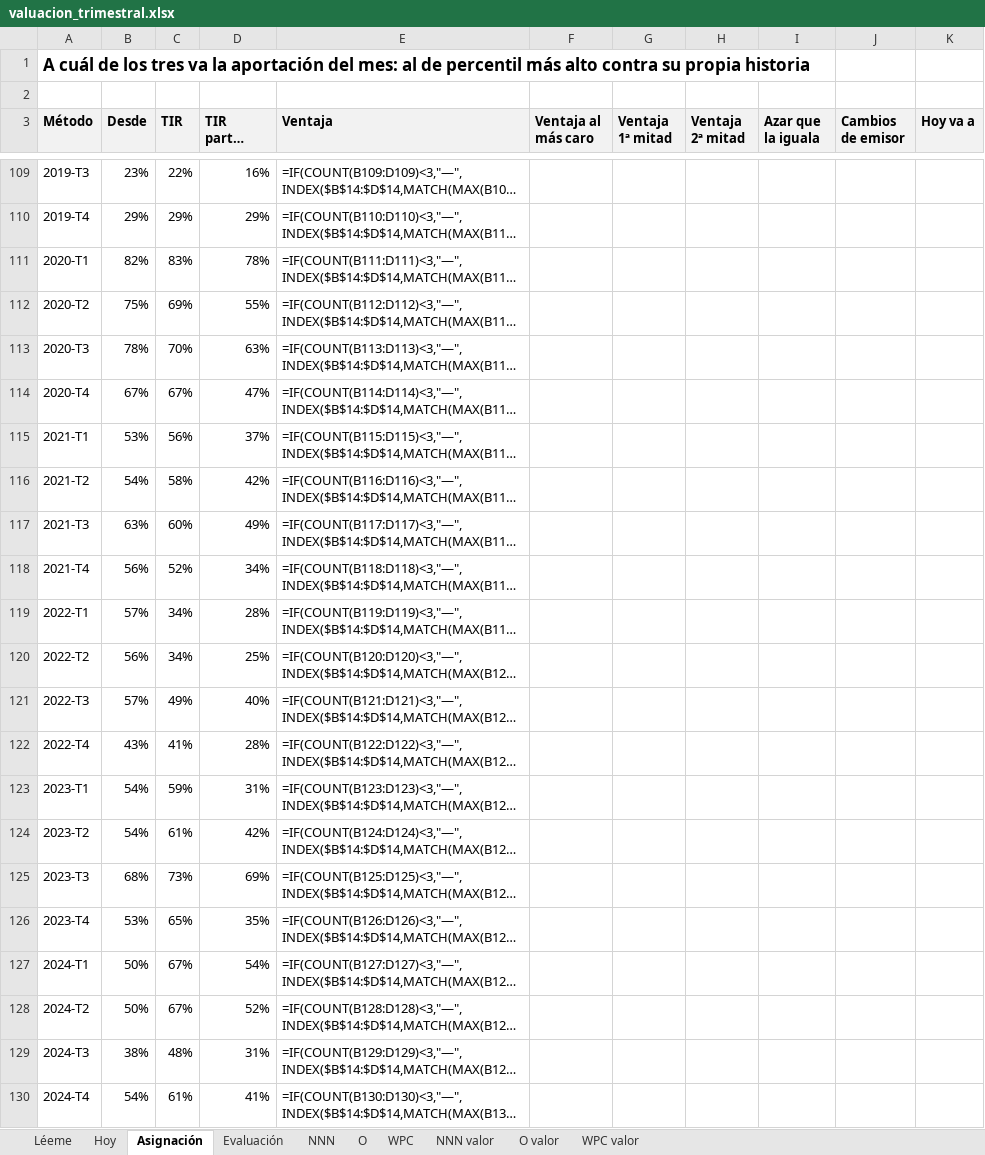
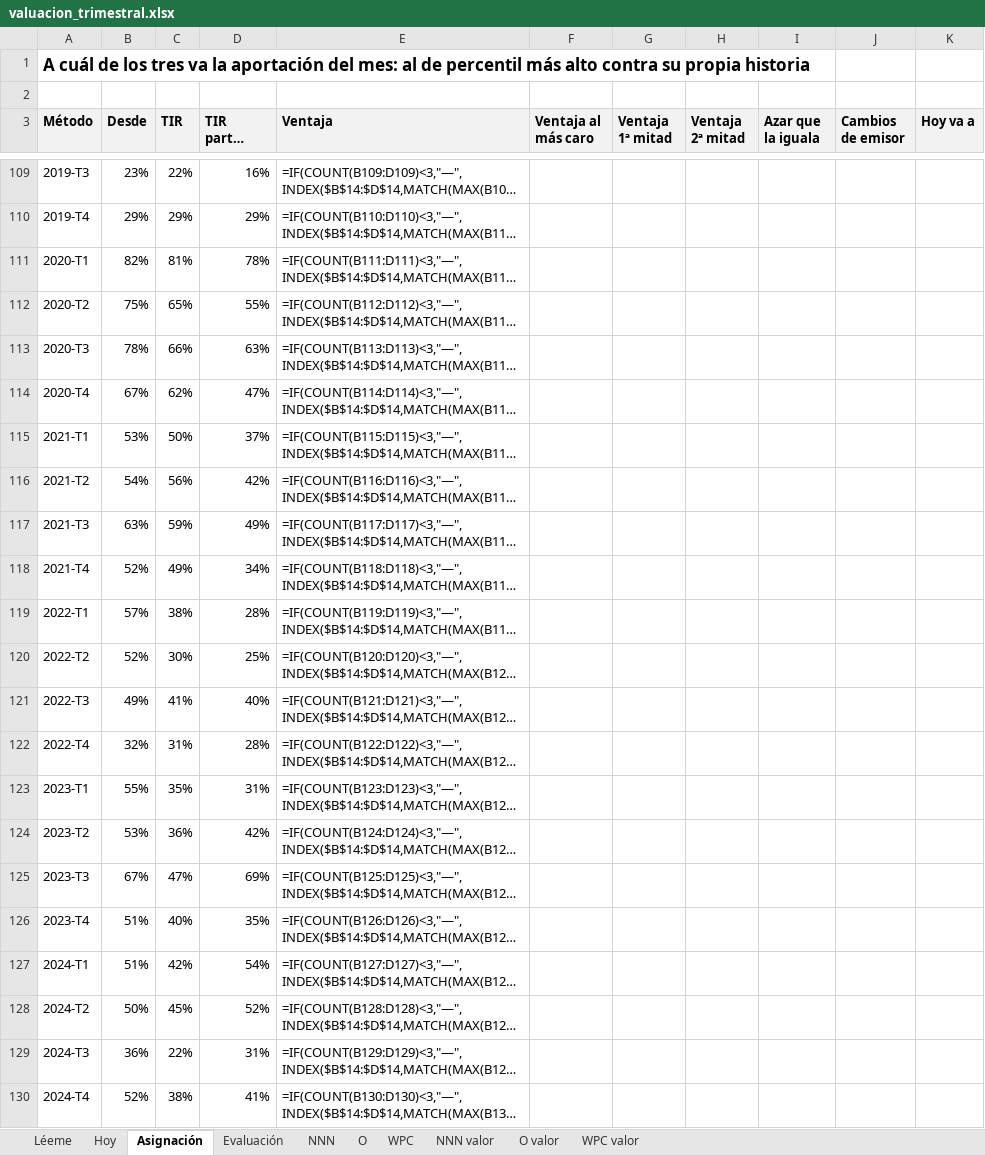
Before and after one commit to CompositeManTrader/Modelo-REITS, an Excel workbook: docs/estudios/valuacion_trimestral.xlsx, sheet Asignación, drawn as a sheet; only a part is shown, gaps mark what is left out; long unchanged cells end in …; values as stored, in another font and other column widths than the file's, no borders; formulas without a stored value are shown as written; the diff covers the shown part only; the diff names each change by its address in the sheet, - before the commit and + after, or states it on an @@ line.

```diff
--- a/docs/estudios/valuacion_trimestral.xlsx (sheet Asignación)
+++ b/docs/estudios/valuacion_trimestral.xlsx (sheet Asignación)
-C111 (TIR): 83%
+C111 (TIR): 81%
-C112 (TIR): 69%
+C112 (TIR): 65%
-C113 (TIR): 70%
+C113 (TIR): 66%
-C114 (TIR): 67%
+C114 (TIR): 62%
-C115 (TIR): 56%
+C115 (TIR): 50%
-C116 (TIR): 58%
+C116 (TIR): 56%
-C117 (TIR): 60%
+C117 (TIR): 59%
-B118 (Desde): 56%
+B118 (Desde): 52%
-C118 (TIR): 52%
+C118 (TIR): 49%
-C119 (TIR): 34%
+C119 (TIR): 38%
-B120 (Desde): 56%
+B120 (Desde): 52%
-C120 (TIR): 34%
+C120 (TIR): 30%
-B121 (Desde): 57%
+B121 (Desde): 49%
-C121 (TIR): 49%
+C121 (TIR): 41%
-B122 (Desde): 43%
+B122 (Desde): 32%
-C122 (TIR): 41%
+C122 (TIR): 31%
-B123 (Desde): 54%
+B123 (Desde): 55%
-C123 (TIR): 59%
+C123 (TIR): 35%
-B124 (Desde): 54%
+B124 (Desde): 53%
-C124 (TIR): 61%
+C124 (TIR): 36%
-B125 (Desde): 68%
+B125 (Desde): 67%
-C125 (TIR): 73%
+C125 (TIR): 47%
-B126 (Desde): 53%
+B126 (Desde): 51%
-C126 (TIR): 65%
+C126 (TIR): 40%
-B127 (Desde): 50%
+B127 (Desde): 51%
-C127 (TIR): 67%
+C127 (TIR): 42%
-C128 (TIR): 67%
+C128 (TIR): 45%
-B129 (Desde): 38%
+B129 (Desde): 36%
-C129 (TIR): 48%
+C129 (TIR): 22%
-B130 (Desde): 54%
+B130 (Desde): 52%
-C130 (TIR): 61%
+C130 (TIR): 38%
```
Also changed, not shown: 42 edited cells elsewhere in this sheet, sheet O, sheet NNN, sheet O valor, sheet NNN valor, sheet Evaluación, sheet Hoy, 3 more sheets, 13 other files.
